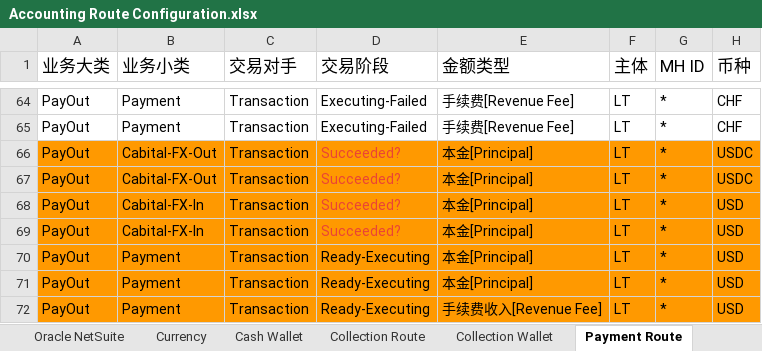
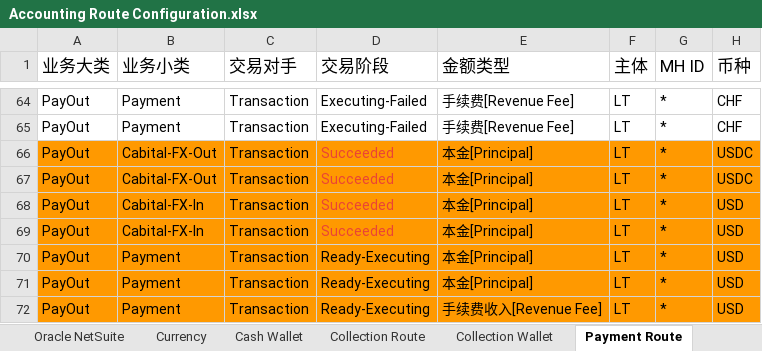
Before and after one commit to tisaTest1994/Gittest2, an Excel workbook: Resource/Accounting Route Configuration.xlsx, sheet Payment Route, drawn as a sheet; only a part is shown, gaps mark what is left out; values as stored, in another font and other column widths than the file's, no borders; charts and pictures not drawn; the diff names each change by its address in the sheet, - before the commit and + after, or states it on an @@ line.

```diff
--- a/Resource/Accounting Route Configuration.xlsx (sheet Payment Route)
+++ b/Resource/Accounting Route Configuration.xlsx (sheet Payment Route)
-D66:D69 (交易阶段): Succeeded?
+D66:D69 (交易阶段): Succeeded
```
Also changed, not shown: sheet Collection Route, sheet Asset-Investment Wallet, sheet Cash Wallet, sheet Accounting Subject, 1 other file.
